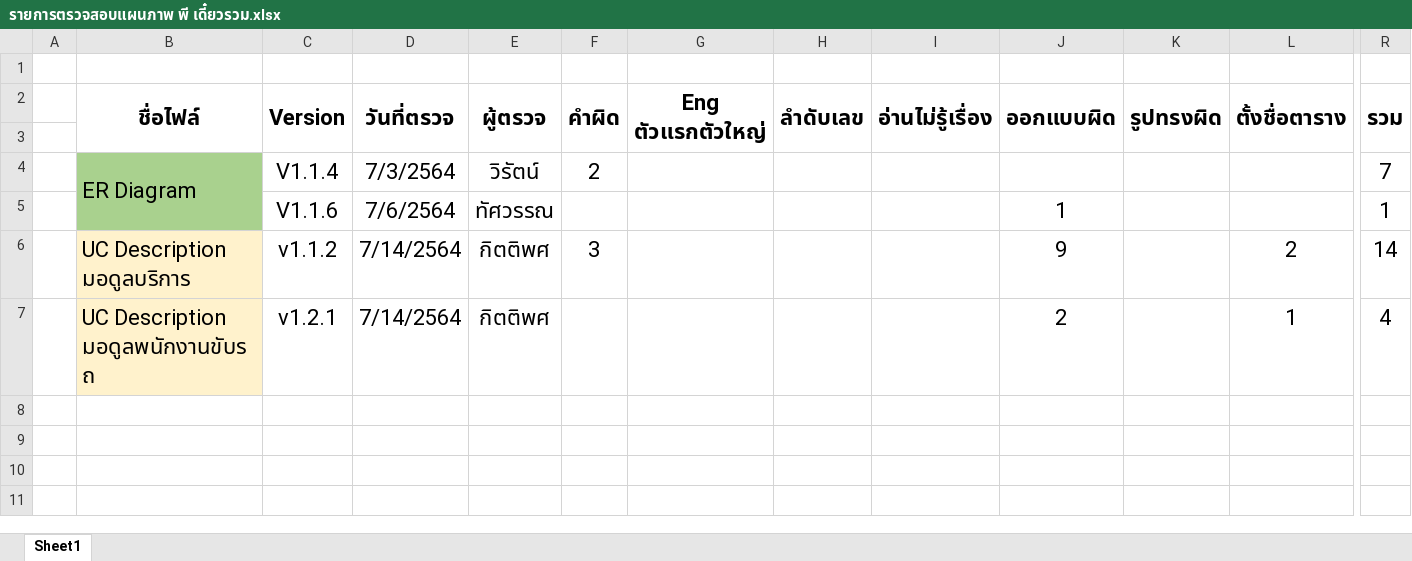
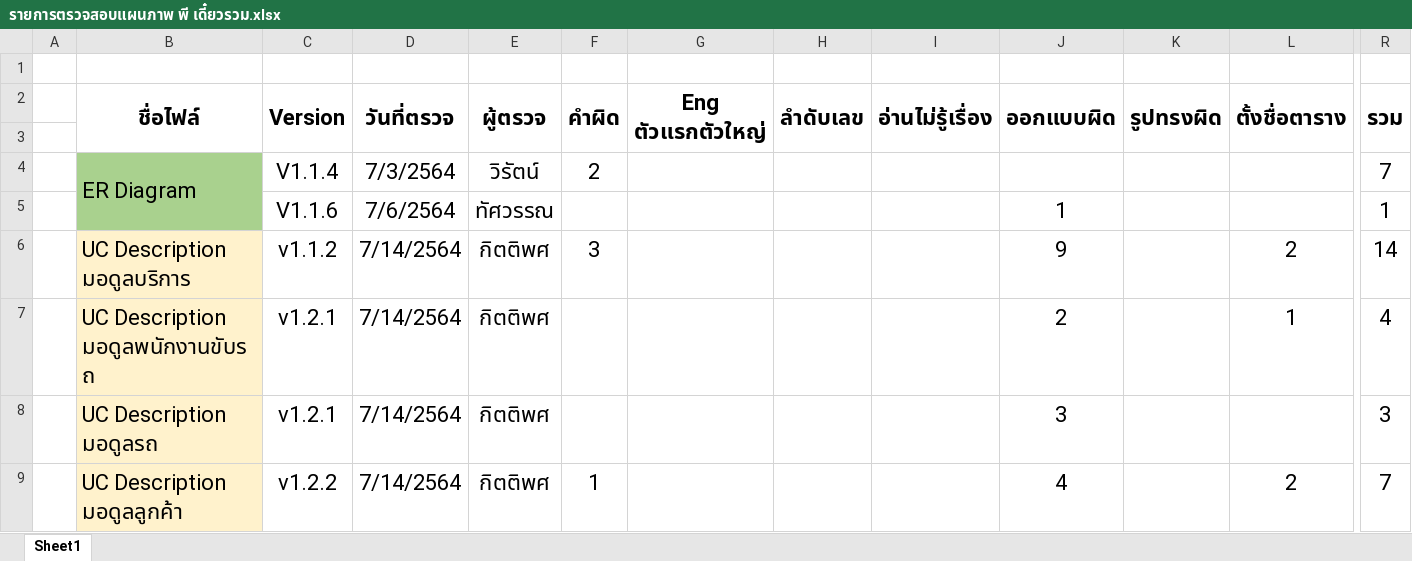
Before and after one commit to wirat0155/team4, an Excel workbook: ตรวจงาน/รายการตรวจสอบแผนภาพ พี เดี๋ยวรวม.xlsx, sheet Sheet1, drawn as a sheet; only a part is shown, gaps mark what is left out; values as stored, in another font and other column widths than the file's, no borders; rows hold the shown columns only; the diff names each change by its address in the sheet, - before the commit and + after, or states it on an @@ line.

Commit message:
ตรวจ UC Description มอดูลลูกค้า

```diff
--- a/ตรวจงาน/รายการตรวจสอบแผนภาพ พี เดี๋ยวรวม.xlsx (sheet Sheet1)
+++ b/ตรวจงาน/รายการตรวจสอบแผนภาพ พี เดี๋ยวรวม.xlsx (sheet Sheet1)
+row 8:  | UC Description มอดูลรถ | v1.2.1 | 7/14/2564 | กิตติพศ |  |  |  |  | 3 |  |  | 3
+row 9:  | UC Description มอดูลลูกค้า | v1.2.2 | 7/14/2564 | กิตติพศ | 1 |  |  |  | 4 |  | 2 | 7
```
Also changed, not shown: 8 other files.
